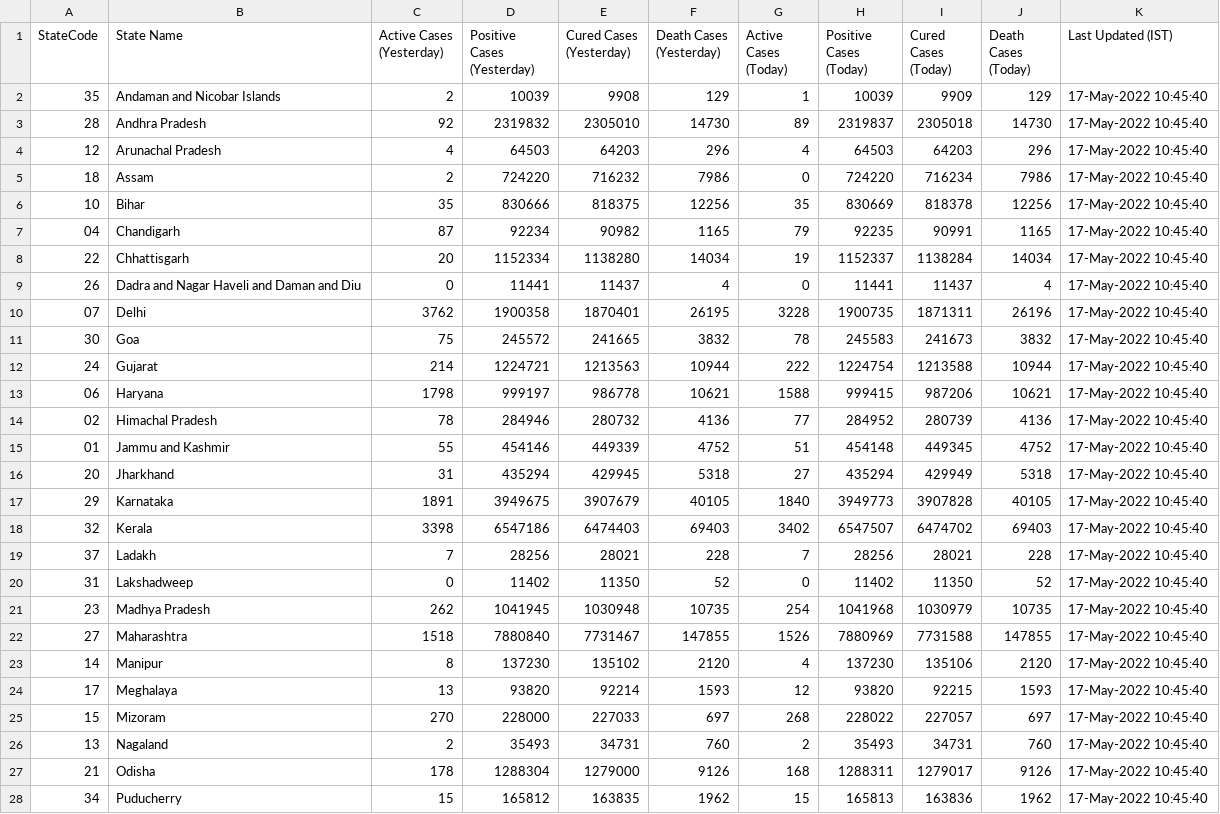
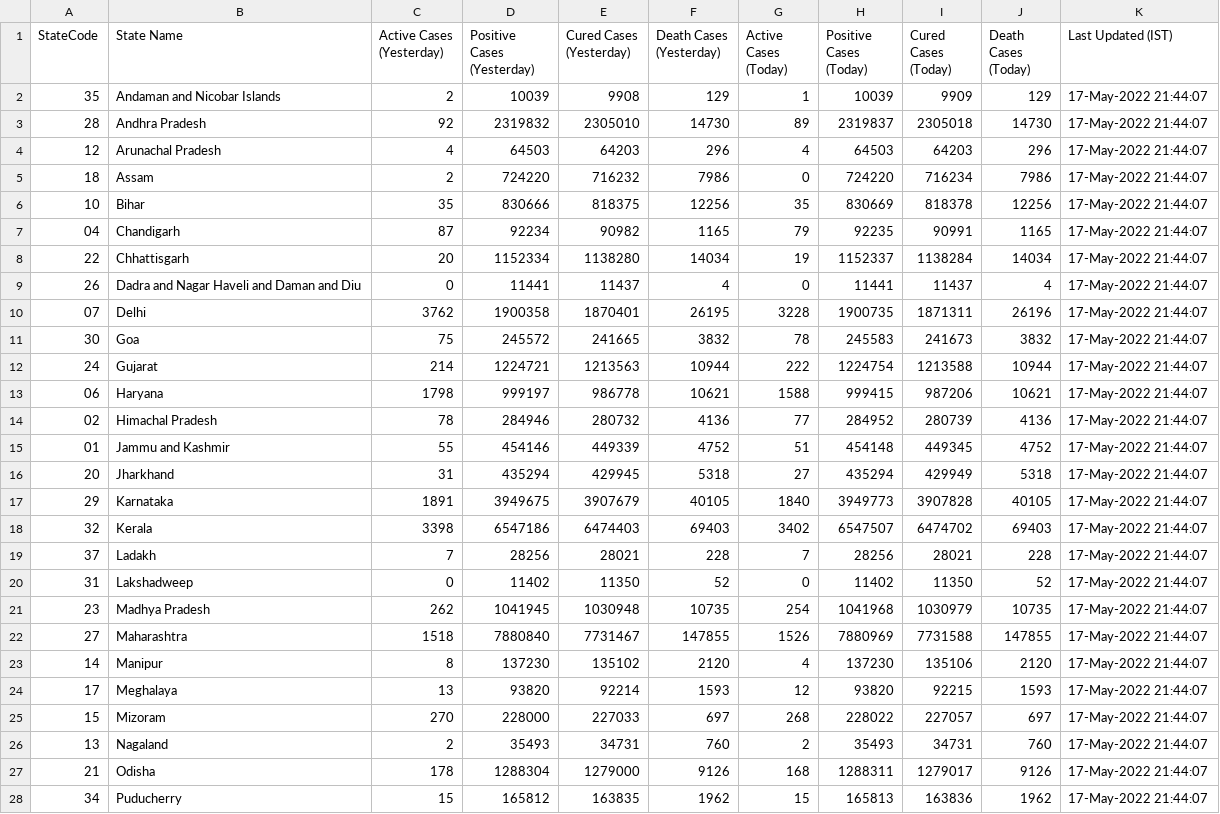
Before and after one commit to quantumudit/Daily-COVID19-India-Statewide-Analysis, a CSV file: 02_DATA/india_statewide_daily_covid_data.csv, drawn as a sheet; only a part is shown; the diff covers the shown part only.

```diff
--- a/02_DATA/india_statewide_daily_covid_data.csv
+++ b/02_DATA/india_statewide_daily_covid_data.csv
@@ -1,28 +1,28 @@
 StateCode,State Name,Active Cases (Yesterday),Positive Cases (Yesterday),Cured Cases (Yesterday),Death Cases (Yesterday),Active Cases (Today),Positive Cases (Today),Cured Cases (Today),Death Cases (Today),Last Updated (IST)
-35,Andaman and Nicobar Islands,2,10039,9908,129,1,10039,9909,129,17-May-2022 10:45:40
-28,Andhra Pradesh,92,2319832,2305010,14730,89,2319837,2305018,14730,17-May-2022 10:45:40
-12,Arunachal Pradesh,4,64503,64203,296,4,64503,64203,296,17-May-2022 10:45:40
-18,Assam,2,724220,716232,7986,0,724220,716234,7986,17-May-2022 10:45:40
-10,Bihar,35,830666,818375,12256,35,830669,818378,12256,17-May-2022 10:45:40
-04,Chandigarh,87,92234,90982,1165,79,92235,90991,1165,17-May-2022 10:45:40
-22,Chhattisgarh,20,1152334,1138280,14034,19,1152337,1138284,14034,17-May-2022 10:45:40
-26,Dadra and Nagar Haveli and Daman and Diu,0,11441,11437,4,0,11441,11437,4,17-May-2022 10:45:40
-07,Delhi,3762,1900358,1870401,26195,3228,1900735,1871311,26196,17-May-2022 10:45:40
-30,Goa,75,245572,241665,3832,78,245583,241673,3832,17-May-2022 10:45:40
-24,Gujarat,214,1224721,1213563,10944,222,1224754,1213588,10944,17-May-2022 10:45:40
-06,Haryana,1798,999197,986778,10621,1588,999415,987206,10621,17-May-2022 10:45:40
-02,Himachal Pradesh,78,284946,280732,4136,77,284952,280739,4136,17-May-2022 10:45:40
-01,Jammu and Kashmir,55,454146,449339,4752,51,454148,449345,4752,17-May-2022 10:45:40
-20,Jharkhand,31,435294,429945,5318,27,435294,429949,5318,17-May-2022 10:45:40
-29,Karnataka,1891,3949675,3907679,40105,1840,3949773,3907828,40105,17-May-2022 10:45:40
-32,Kerala,3398,6547186,6474403,69403,3402,6547507,6474702,69403,17-May-2022 10:45:40
-37,Ladakh,7,28256,28021,228,7,28256,28021,228,17-May-2022 10:45:40
-31,Lakshadweep,0,11402,11350,52,0,11402,11350,52,17-May-2022 10:45:40
-23,Madhya Pradesh,262,1041945,1030948,10735,254,1041968,1030979,10735,17-May-2022 10:45:40
-27,Maharashtra,1518,7880840,7731467,147855,1526,7880969,7731588,147855,17-May-2022 10:45:40
-14,Manipur,8,137230,135102,2120,4,137230,135106,2120,17-May-2022 10:45:40
-17,Meghalaya,13,93820,92214,1593,12,93820,92215,1593,17-May-2022 10:45:40
-15,Mizoram,270,228000,227033,697,268,228022,227057,697,17-May-2022 10:45:40
-13,Nagaland,2,35493,34731,760,2,35493,34731,760,17-May-2022 10:45:40
-21,Odisha,178,1288304,1279000,9126,168,1288311,1279017,9126,17-May-2022 10:45:40
-34,Puducherry,15,165812,163835,1962,15,165813,163836,1962,17-May-2022 10:45:40
+35,Andaman and Nicobar Islands,2,10039,9908,129,1,10039,9909,129,17-May-2022 21:44:07
+28,Andhra Pradesh,92,2319832,2305010,14730,89,2319837,2305018,14730,17-May-2022 21:44:07
+12,Arunachal Pradesh,4,64503,64203,296,4,64503,64203,296,17-May-2022 21:44:07
+18,Assam,2,724220,716232,7986,0,724220,716234,7986,17-May-2022 21:44:07
+10,Bihar,35,830666,818375,12256,35,830669,818378,12256,17-May-2022 21:44:07
+04,Chandigarh,87,92234,90982,1165,79,92235,90991,1165,17-May-2022 21:44:07
+22,Chhattisgarh,20,1152334,1138280,14034,19,1152337,1138284,14034,17-May-2022 21:44:07
+26,Dadra and Nagar Haveli and Daman and Diu,0,11441,11437,4,0,11441,11437,4,17-May-2022 21:44:07
+07,Delhi,3762,1900358,1870401,26195,3228,1900735,1871311,26196,17-May-2022 21:44:07
+30,Goa,75,245572,241665,3832,78,245583,241673,3832,17-May-2022 21:44:07
+24,Gujarat,214,1224721,1213563,10944,222,1224754,1213588,10944,17-May-2022 21:44:07
+06,Haryana,1798,999197,986778,10621,1588,999415,987206,10621,17-May-2022 21:44:07
+02,Himachal Pradesh,78,284946,280732,4136,77,284952,280739,4136,17-May-2022 21:44:07
+01,Jammu and Kashmir,55,454146,449339,4752,51,454148,449345,4752,17-May-2022 21:44:07
+20,Jharkhand,31,435294,429945,5318,27,435294,429949,5318,17-May-2022 21:44:07
+29,Karnataka,1891,3949675,3907679,40105,1840,3949773,3907828,40105,17-May-2022 21:44:07
+32,Kerala,3398,6547186,6474403,69403,3402,6547507,6474702,69403,17-May-2022 21:44:07
+37,Ladakh,7,28256,28021,228,7,28256,28021,228,17-May-2022 21:44:07
+31,Lakshadweep,0,11402,11350,52,0,11402,11350,52,17-May-2022 21:44:07
+23,Madhya Pradesh,262,1041945,1030948,10735,254,1041968,1030979,10735,17-May-2022 21:44:07
+27,Maharashtra,1518,7880840,7731467,147855,1526,7880969,7731588,147855,17-May-2022 21:44:07
+14,Manipur,8,137230,135102,2120,4,137230,135106,2120,17-May-2022 21:44:07
+17,Meghalaya,13,93820,92214,1593,12,93820,92215,1593,17-May-2022 21:44:07
+15,Mizoram,270,228000,227033,697,268,228022,227057,697,17-May-2022 21:44:07
+13,Nagaland,2,35493,34731,760,2,35493,34731,760,17-May-2022 21:44:07
+21,Odisha,178,1288304,1279000,9126,168,1288311,1279017,9126,17-May-2022 21:44:07
+34,Puducherry,15,165812,163835,1962,15,165813,163836,1962,17-May-2022 21:44:07
```
Also changed, not shown: 9 edited cells elsewhere in this file.
